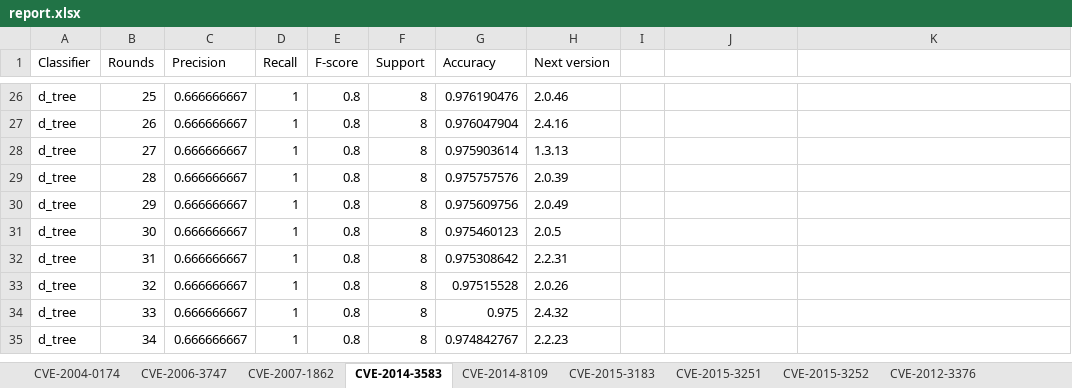
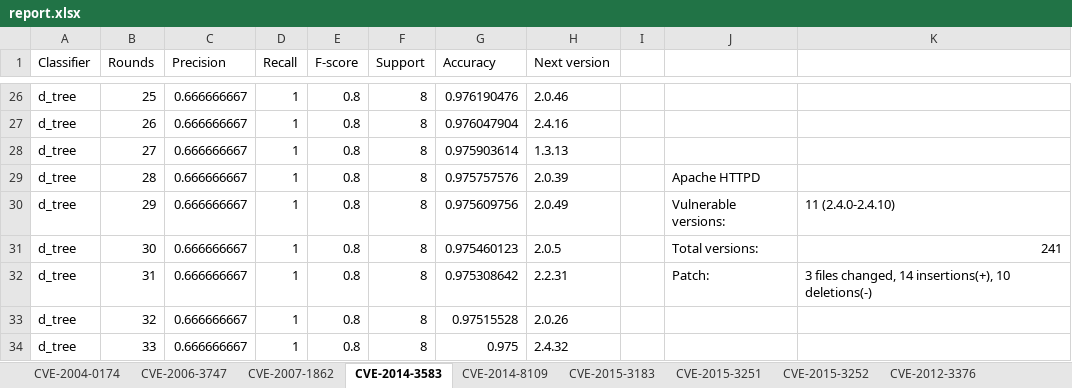
Before and after one commit to uw-swag/patch-detector, an Excel workbook: experiments/active_learning/results/report.xlsx, sheet CVE-2014-3583, drawn as a sheet; only a part is shown, gaps mark what is left out; the shorter side is filled out with more unchanged rows; values as stored, in another font and other column widths than the file's, no borders; charts and pictures not drawn; the diff names each change by its address in the sheet, - before the commit and + after, or states it on an @@ line.

```diff
--- a/experiments/active_learning/results/report.xlsx (sheet CVE-2014-3583)
+++ b/experiments/active_learning/results/report.xlsx (sheet CVE-2014-3583)
-J29: (empty)
+J29: Apache HTTPD
-J30: (empty)
+J30: Vulnerable versions:
-K30: (empty)
+K30: 11 (2.4.0-2.4.10)
-J31: (empty)
+J31: Total versions:
-K31: (empty)
+K31: 241
-J32: (empty)
+J32: Patch:
-K32: (empty)
+K32: 3 files changed, 14 insertions(+), 10 deletions(-)
```
Also changed, not shown: sheet CVE-2007-1862, sheet CVE-2015-3251, sheet CVE-2015-3252, sheet CVE-2015-3183, sheet CVE-2006-3747, sheet CVE-2014-8109, 3 more sheets, charts or pictures, 5 other files.
